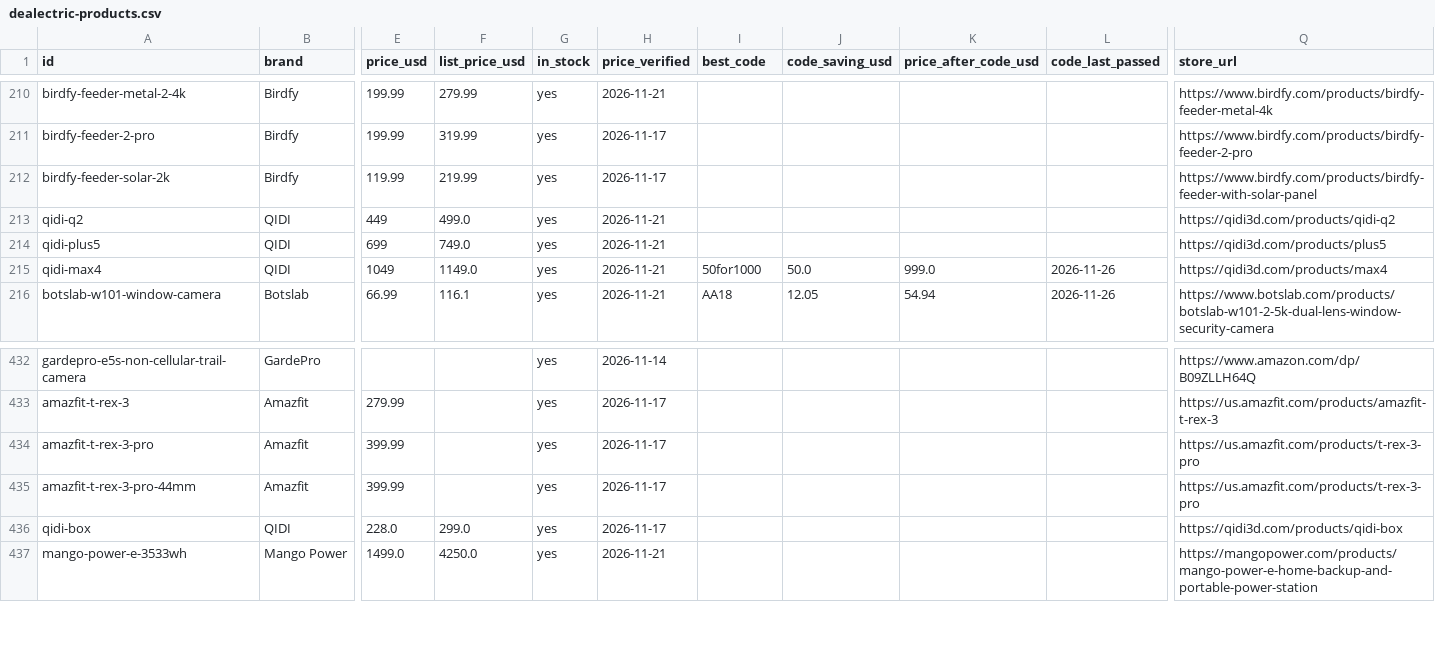
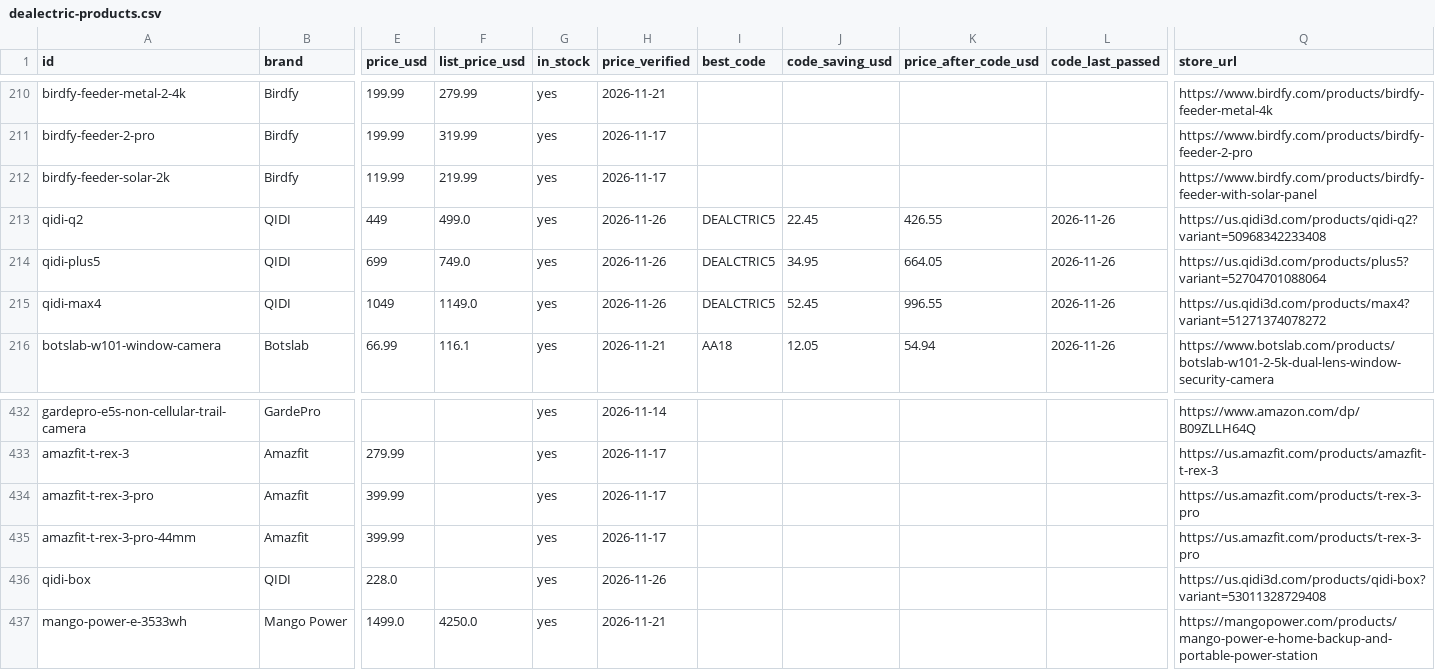
Before and after one commit to barryyao1017-hub/dealectric, a CSV file: docs/dealectric-products.csv, drawn as a sheet; only a part is shown, gaps mark what is left out; the diff names each change by its address in the sheet, - before the commit and + after, or states it on an @@ line.

```diff
--- a/docs/dealectric-products.csv
+++ b/docs/dealectric-products.csv
-H213:H215 (price_verified): 2026-11-21
+H213:H215 (price_verified): 2026-11-26
-I213:I214 (best_code): (empty)
+I213:I214 (best_code): DEALCTRIC5
-J213 (code_saving_usd): (empty)
+J213 (code_saving_usd): 22.45
-K213 (price_after_code_usd): (empty)
+K213 (price_after_code_usd): 426.55
-L213:L214 (code_last_passed): (empty)
+L213:L214 (code_last_passed): 2026-11-26
-Q213 (store_url): https://qidi3d.com/products/qidi-q2
+Q213 (store_url): https://us.qidi3d.com/products/qidi-q2?variant=50968342233408
-J214 (code_saving_usd): (empty)
+J214 (code_saving_usd): 34.95
-K214 (price_after_code_usd): (empty)
+K214 (price_after_code_usd): 664.05
-Q214 (store_url): https://qidi3d.com/products/plus5
+Q214 (store_url): https://us.qidi3d.com/products/plus5?variant=52704701088064
-I215 (best_code): 50for1000
+I215 (best_code): DEALCTRIC5
-J215 (code_saving_usd): 50.0
+J215 (code_saving_usd): 52.45
-K215 (price_after_code_usd): 999.0
+K215 (price_after_code_usd): 996.55
-Q215 (store_url): https://qidi3d.com/products/max4
+Q215 (store_url): https://us.qidi3d.com/products/max4?variant=51271374078272
-F436 (list_price_usd): 299.0
+F436 (list_price_usd): (empty)
-H436 (price_verified): 2026-11-17
+H436 (price_verified): 2026-11-26
-Q436 (store_url): https://qidi3d.com/products/qidi-box
+Q436 (store_url): https://us.qidi3d.com/products/qidi-box?variant=53011328729408
```
Also changed, not shown: 43 other files.
